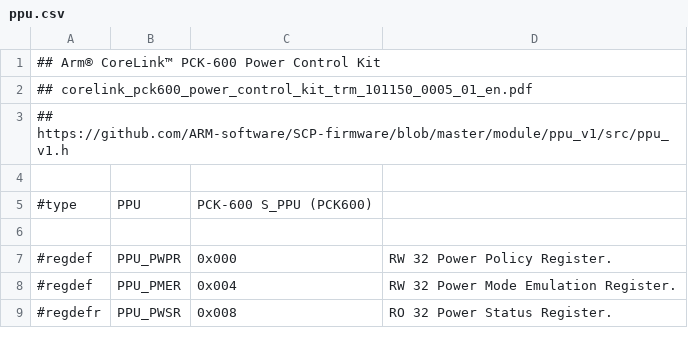
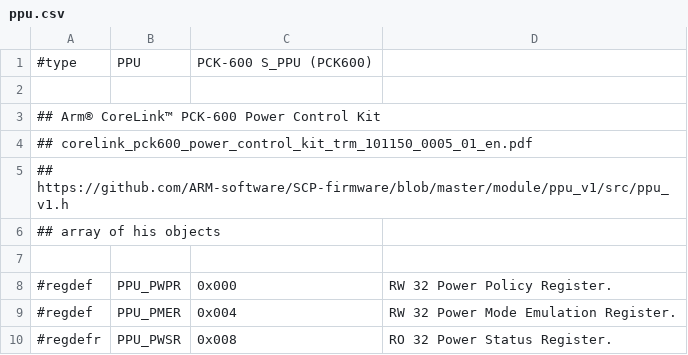
Before and after one commit to ua1arn/hftrx, a CSV file: tools/genregdefs/aw_a733/ppu.csv, drawn as a sheet; only a part is shown.

```diff
--- a/tools/genregdefs/aw_a733/ppu.csv
+++ b/tools/genregdefs/aw_a733/ppu.csv
@@ -1 +1,3 @@
+#type; PPU; PCK-600 S_PPU (PCK600)
+
 ## Arm® CoreLink™ PCK‑600 Power Control Kit
@@ -3,4 +5,3 @@
 ## https://github.com/ARM-software/SCP-firmware/blob/master/module/ppu_v1/src/ppu_v1.h
-
-#type; PPU; PCK-600 S_PPU (PCK600)
+## array of his objects
 
```
Also changed, not shown: tools/genregdefs/aw_a733/aw_a733.csv, tools/genregdefs/aw_a733/i2s_pcm.csv, 4 other files.
